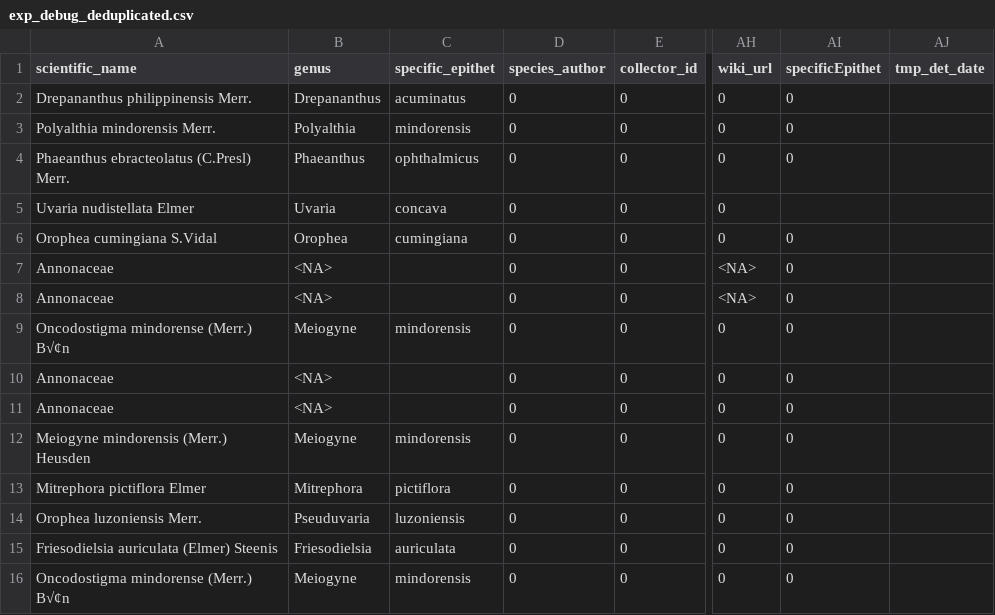
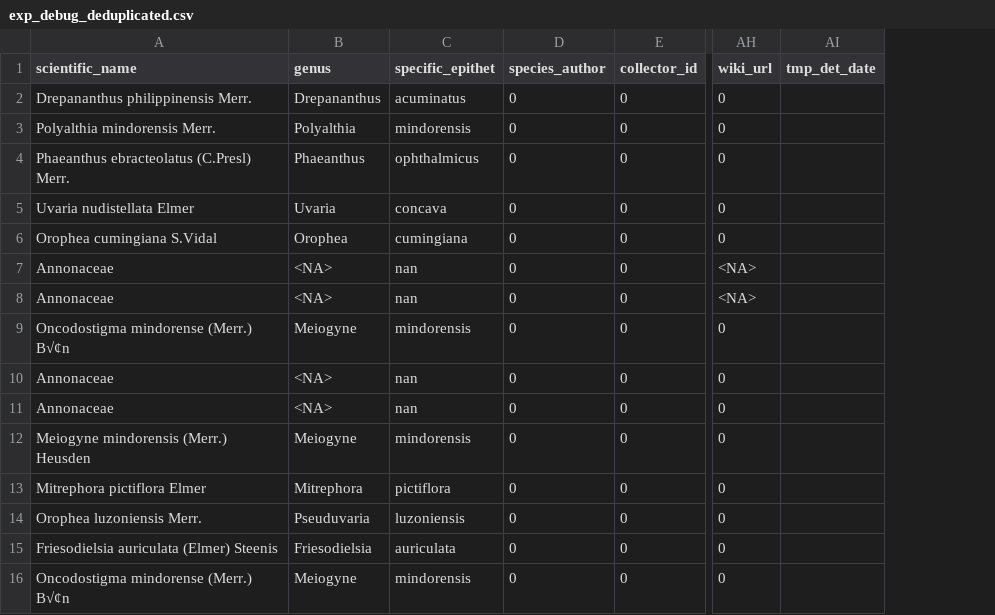
Before and after one commit to SJStreiff/share_DB_WIP, a CSV file: 1a_WIP/exp_debug_deduplicated.csv, drawn as a sheet; only a part is shown, gaps mark what is left out; the diff names each change by its address in the sheet, - before the commit and + after, or states it on an @@ line.

```diff
--- a/1a_WIP/exp_debug_deduplicated.csv
+++ b/1a_WIP/exp_debug_deduplicated.csv
-column AI (specificEpithet), rows 2-16: 0 | 0 | 0 |  | 0 | 0 | 0 | 0 | 0 | 0 | 0 | 0 | 0 | 0 | 0
-C7:C8 (specific_epithet): (empty)
+C7:C8 (specific_epithet): nan
-C10:C11 (specific_epithet): (empty)
+C10:C11 (specific_epithet): nan
```
Also changed, not shown: 1a_WIP/TO_CHECK_exp_debug_dupli_dets_cln.csv, 1a_WIP/exp_debug_names_standardised.csv, 34 other files.
